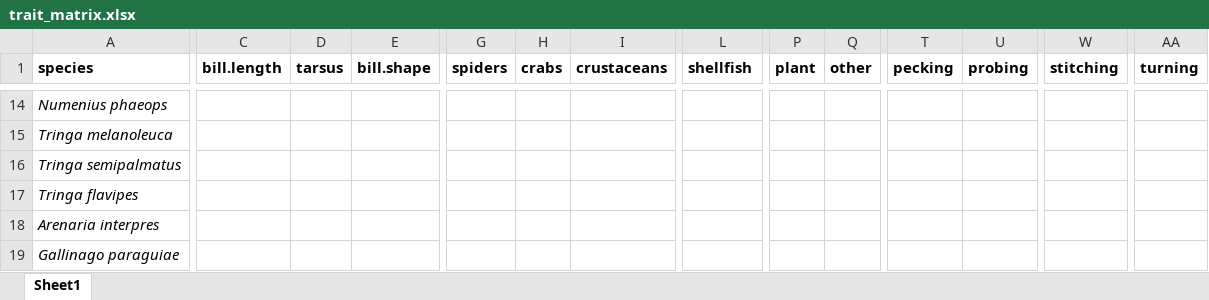
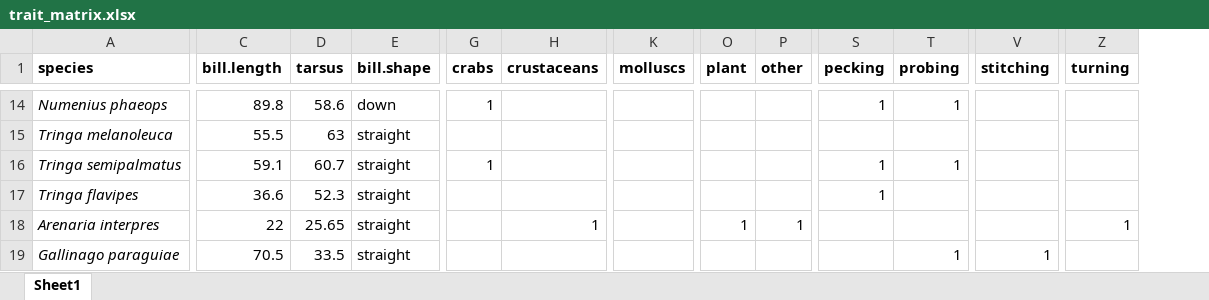
Before and after one commit to jnightingale3/thesis, an Excel workbook: Functional Diversity/trait_matrix.xlsx, sheet Sheet1, drawn as a sheet; only a part is shown, gaps mark what is left out; values as stored, in another font and other column widths than the file's, no borders; removed rows and columns are numbered as before the commit, all else as after; the diff covers the shown part only; the diff names each change by its address in the sheet, - before the commit and + after, or states it on an @@ line.

```diff
--- a/Functional Diversity/trait_matrix.xlsx (sheet Sheet1)
+++ b/Functional Diversity/trait_matrix.xlsx (sheet Sheet1)
-column G (spiders), empty
-K1: shellfish
+K1: molluscs
-C14 (bill.length): (empty)
+C14 (bill.length): 89.8
-D14 (tarsus): (empty)
+D14 (tarsus): 58.6
-E14 (bill.shape): (empty)
+E14 (bill.shape): down
-G14 (crabs): (empty)
+G14 (crabs): 1
-S14 (pecking): (empty)
+S14 (pecking): 1
-T14 (probing): (empty)
+T14 (probing): 1
-C15 (bill.length): (empty)
+C15 (bill.length): 55.5
-D15 (tarsus): (empty)
+D15 (tarsus): 63
-E15:E19 (bill.shape): (empty)
+E15:E19 (bill.shape): straight
-C16 (bill.length): (empty)
+C16 (bill.length): 59.1
-D16 (tarsus): (empty)
+D16 (tarsus): 60.7
-G16 (crabs): (empty)
+G16 (crabs): 1
-S16:S17 (pecking): (empty)
+S16:S17 (pecking): 1
-T16 (probing): (empty)
+T16 (probing): 1
-C17 (bill.length): (empty)
+C17 (bill.length): 36.6
-D17 (tarsus): (empty)
+D17 (tarsus): 52.3
-C18 (bill.length): (empty)
+C18 (bill.length): 22
-D18 (tarsus): (empty)
+D18 (tarsus): 25.65
-H18 (crustaceans): (empty)
+H18 (crustaceans): 1
-O18 (plant): (empty)
+O18 (plant): 1
-P18 (other): (empty)
+P18 (other): 1
-Z18 (turning): (empty)
+Z18 (turning): 1
-C19 (bill.length): (empty)
+C19 (bill.length): 70.5
-D19 (tarsus): (empty)
+D19 (tarsus): 33.5
-T19 (probing): (empty)
+T19 (probing): 1
-V19 (stitching): (empty)
+V19 (stitching): 1
```
Also changed, not shown: 83 edited cells elsewhere in this sheet, Functional Diversity/trait_matrix_refs.xlsx, 15 other files.
